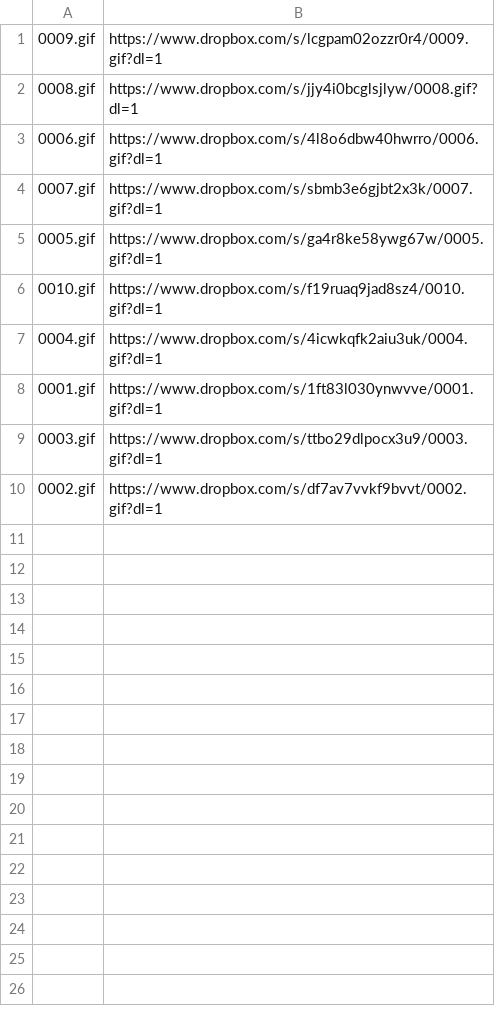
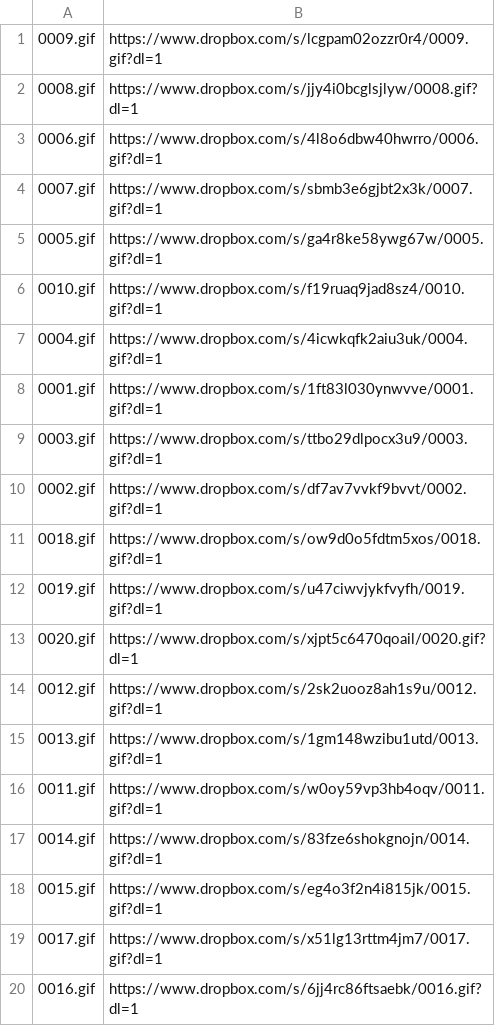
Before and after one commit to pifragile/nft_tools, a CSV file: nft_data/dropbox_links_cwp.csv, drawn as a sheet.

```diff
--- a/nft_data/dropbox_links_cwp.csv
+++ b/nft_data/dropbox_links_cwp.csv
@@ -10 +10,11 @@
 0002.gif,https://www.dropbox.com/s/df7av7vvkf9bvvt/0002.gif?dl=1
+0018.gif,https://www.dropbox.com/s/ow9d0o5fdtm5xos/0018.gif?dl=1
+0019.gif,https://www.dropbox.com/s/u47ciwvjykfvyfh/0019.gif?dl=1
+0020.gif,https://www.dropbox.com/s/xjpt5c6470qoail/0020.gif?dl=1
+0012.gif,https://www.dropbox.com/s/2sk2uooz8ah1s9u/0012.gif?dl=1
+0013.gif,https://www.dropbox.com/s/1gm148wzibu1utd/0013.gif?dl=1
+0011.gif,https://www.dropbox.com/s/w0oy59vp3hb4oqv/0011.gif?dl=1
+0014.gif,https://www.dropbox.com/s/83fze6shokgnojn/0014.gif?dl=1
+0015.gif,https://www.dropbox.com/s/eg4o3f2n4i815jk/0015.gif?dl=1
+0017.gif,https://www.dropbox.com/s/x51lg13rttm4jm7/0017.gif?dl=1
+0016.gif,https://www.dropbox.com/s/6jj4rc86ftsaebk/0016.gif?dl=1
```
Also changed, not shown: nft_data/nfts_cwp.csv.
